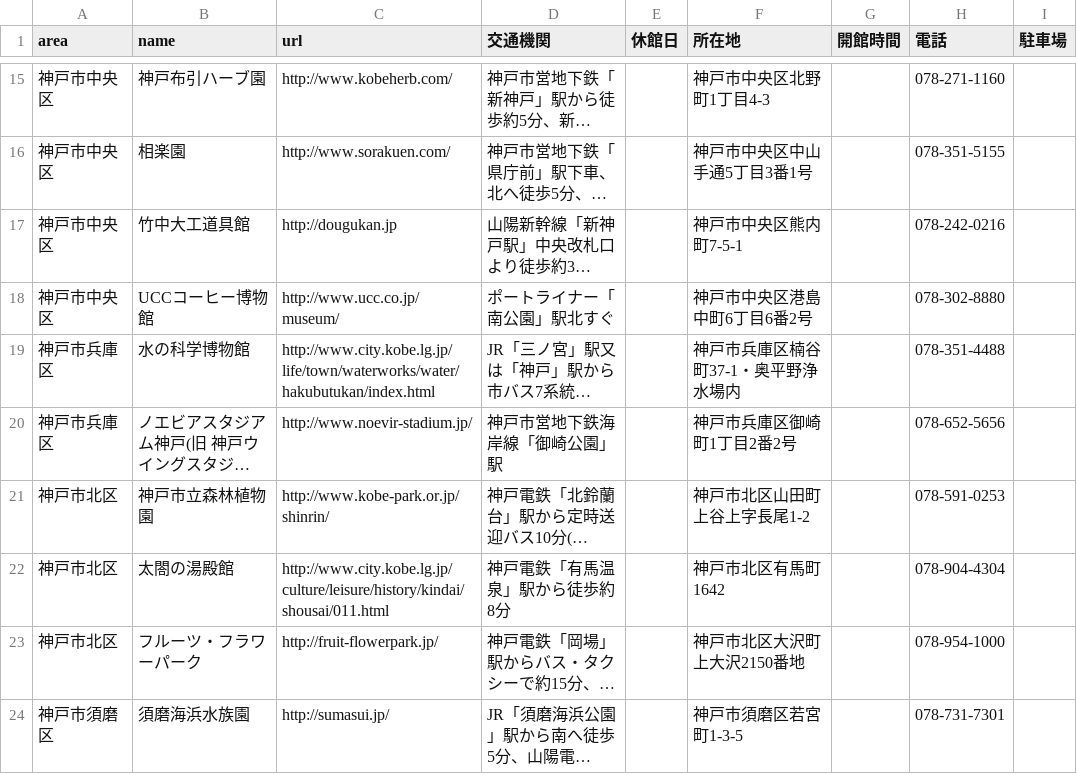
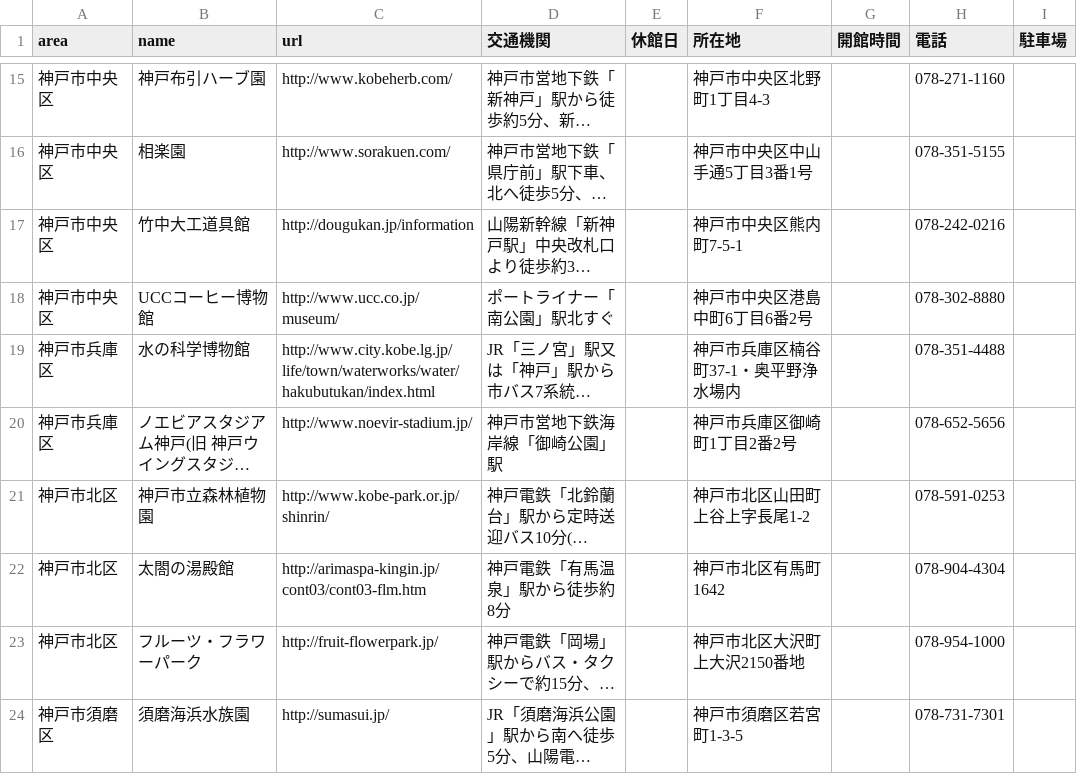
Before and after one commit to hkwi/our-data, a CSV file: nobi.csv, drawn as a sheet; only a part is shown, gaps mark what is left out; long unchanged cells end in …; the diff names each change by its address in the sheet, - before the commit and + after, or states it on an @@ line.

Commit message:
[nobi] sync update

```diff
--- a/nobi.csv
+++ b/nobi.csv
-C17 (url): http://dougukan.jp
+C17 (url): http://dougukan.jp/information
-C22 (url): http://www.city.kobe.lg.jp/culture/leisure/history/kindai/shousai/011.html
+C22 (url): http://arimaspa-kingin.jp/cont03/cont03-flm.htm
```
Also changed, not shown: 1 other file.
